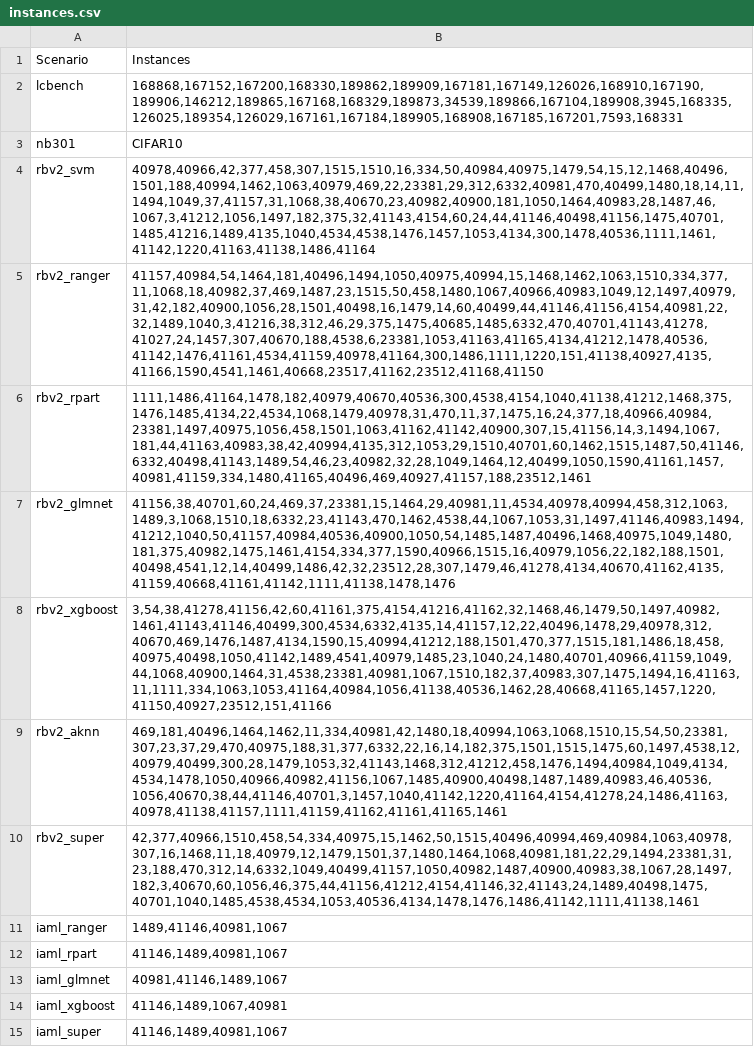
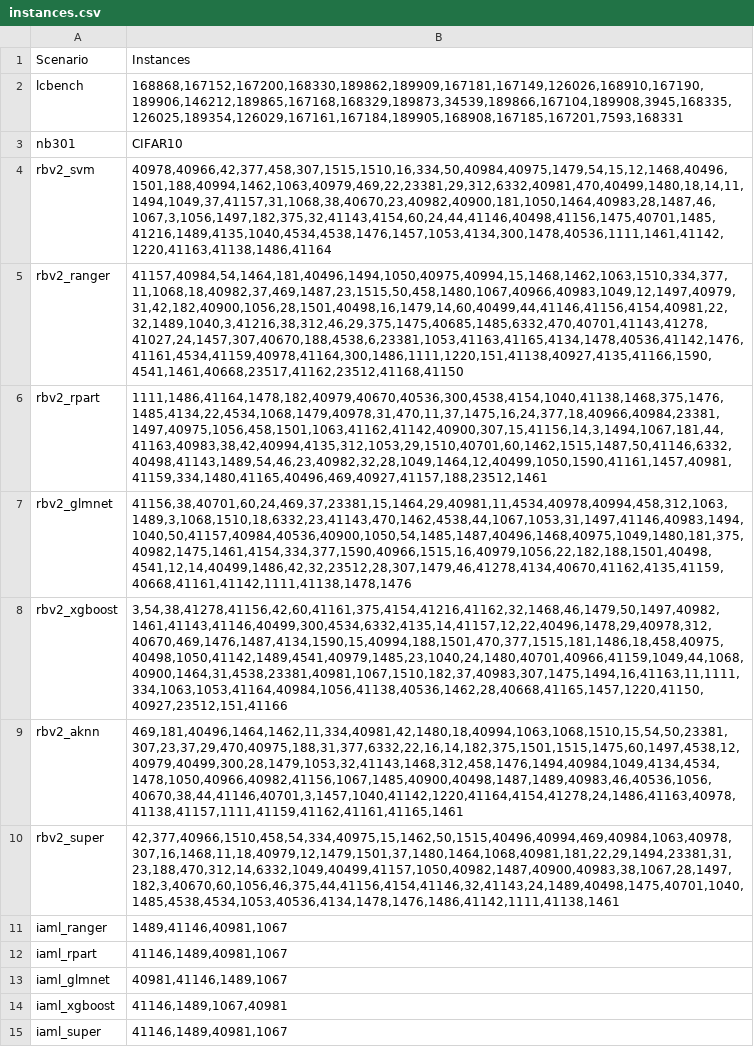
Before and after one commit to slds-lmu/yahpo_gym, a CSV file: yahpo_gym/docs/source/_static/instances.csv, drawn as a sheet; the diff names each change by its address in the sheet, - before the commit and + after, or states it on an @@ line.

```diff
--- a/yahpo_gym/docs/source/_static/instances.csv
+++ b/yahpo_gym/docs/source/_static/instances.csv
-B4: 40978,40966,42,377,458,307,1515,1510,16,334,50,40984,40975,1479,54,15,12,1468,40496,1501,188,40994,1462,1063,40979,469,22,23381,29,312,6332,40981,470,40499,1480,18,14,11,1494,1049,37,41157,31,1068,38,40670,23,40982,40900,181,1050,1464,40983,28,1487,46,1067,3,41212,1056,1497,182,375,32,41143,4154,60,24,44,41146,40498,41156,1475,40701,1485,41216,1489,4135,1040,4534,4538,1476,1457,1053,4134,300,1478,40536,1111,1461,41142,1220,41163,41138,1486,41164
+B4: 40978,40966,42,377,458,307,1515,1510,16,334,50,40984,40975,1479,54,15,12,1468,40496,1501,188,40994,1462,1063,40979,469,22,23381,29,312,6332,40981,470,40499,1480,18,14,11,1494,1049,37,41157,31,1068,38,40670,23,40982,40900,181,1050,1464,40983,28,1487,46,1067,3,1056,1497,182,375,32,41143,4154,60,24,44,41146,40498,41156,1475,40701,1485,41216,1489,4135,1040,4534,4538,1476,1457,1053,4134,300,1478,40536,1111,1461,41142,1220,41163,41138,1486,41164
-B5: 41157,40984,54,1464,181,40496,1494,1050,40975,40994,15,1468,1462,1063,1510,334,377,11,1068,18,40982,37,469,1487,23,1515,50,458,1480,1067,40966,40983,1049,12,1497,40979,31,42,182,40900,1056,28,1501,40498,16,1479,14,60,40499,44,41146,41156,4154,40981,22,32,1489,1040,3,41216,38,312,46,29,375,1475,40685,1485,6332,470,40701,41143,41278,41027,24,1457,307,40670,188,4538,6,23381,1053,41163,41165,4134,41212,1478,40536,41142,1476,41161,4534,41159,40978,41164,300,1486,1111,1220,151,41138,40927,4135,41166,1590,4541,1461,40668,23517,41162,23512,41168,41150
+B5: 41157,40984,54,1464,181,40496,1494,1050,40975,40994,15,1468,1462,1063,1510,334,377,11,1068,18,40982,37,469,1487,23,1515,50,458,1480,1067,40966,40983,1049,12,1497,40979,31,42,182,40900,1056,28,1501,40498,16,1479,14,60,40499,44,41146,41156,4154,40981,22,32,1489,1040,3,41216,38,312,46,29,375,1475,40685,1485,6332,470,40701,41143,41278,41027,24,1457,307,40670,188,4538,6,23381,1053,41163,41165,4134,1478,40536,41142,1476,41161,4534,41159,40978,41164,300,1486,1111,1220,151,41138,40927,4135,41166,1590,4541,1461,40668,23517,41162,23512,41168,41150
-B6: 1111,1486,41164,1478,182,40979,40670,40536,300,4538,4154,1040,41138,41212,1468,375,1476,1485,4134,22,4534,1068,1479,40978,31,470,11,37,1475,16,24,377,18,40966,40984,23381,1497,40975,1056,458,1501,1063,41162,41142,40900,307,15,41156,14,3,1494,1067,181,44,41163,40983,38,42,40994,4135,312,1053,29,1510,40701,60,1462,1515,1487,50,41146,6332,40498,41143,1489,54,46,23,40982,32,28,1049,1464,12,40499,1050,1590,41161,1457,40981,41159,334,1480,41165,40496,469,40927,41157,188,23512,1461
+B6: 1111,1486,41164,1478,182,40979,40670,40536,300,4538,4154,1040,41138,1468,375,1476,1485,4134,22,4534,1068,1479,40978,31,470,11,37,1475,16,24,377,18,40966,40984,23381,1497,40975,1056,458,1501,1063,41162,41142,40900,307,15,41156,14,3,1494,1067,181,44,41163,40983,38,42,40994,4135,312,1053,29,1510,40701,60,1462,1515,1487,50,41146,6332,40498,41143,1489,54,46,23,40982,32,28,1049,1464,12,40499,1050,1590,41161,1457,40981,41159,334,1480,41165,40496,469,40927,41157,188,23512,1461
-B7: 41156,38,40701,60,24,469,37,23381,15,1464,29,40981,11,4534,40978,40994,458,312,1063,1489,3,1068,1510,18,6332,23,41143,470,1462,4538,44,1067,1053,31,1497,41146,40983,1494,41212,1040,50,41157,40984,40536,40900,1050,54,1485,1487,40496,1468,40975,1049,1480,181,375,40982,1475,1461,4154,334,377,1590,40966,1515,16,40979,1056,22,182,188,1501,40498,4541,12,14,40499,1486,42,32,23512,28,307,1479,46,41278,4134,40670,41162,4135,41159,40668,41161,41142,1111,41138,1478,1476
+B7: 41156,38,40701,60,24,469,37,23381,15,1464,29,40981,11,4534,40978,40994,458,312,1063,1489,3,1068,1510,18,6332,23,41143,470,1462,4538,44,1067,1053,31,1497,41146,40983,1494,1040,50,41157,40984,40536,40900,1050,54,1485,1487,40496,1468,40975,1049,1480,181,375,40982,1475,1461,4154,334,377,1590,40966,1515,16,40979,1056,22,182,188,1501,40498,4541,12,14,40499,1486,42,32,23512,28,307,1479,46,41278,4134,40670,41162,4135,41159,40668,41161,41142,1111,41138,1478,1476
-B8: 3,54,38,41278,41156,42,60,41161,375,4154,41216,41162,32,1468,46,1479,50,1497,40982,1461,41143,41146,40499,300,4534,6332,4135,14,41157,12,22,40496,1478,29,40978,312,40670,469,1476,1487,4134,1590,15,40994,41212,188,1501,470,377,1515,181,1486,18,458,40975,40498,1050,41142,1489,4541,40979,1485,23,1040,24,1480,40701,40966,41159,1049,44,1068,40900,1464,31,4538,23381,40981,1067,1510,182,37,40983,307,1475,1494,16,41163,11,1111,334,1063,1053,41164,40984,1056,41138,40536,1462,28,40668,41165,1457,1220,41150,40927,23512,151,41166
+B8: 3,54,38,41278,41156,42,60,41161,375,4154,41216,41162,32,1468,46,1479,50,1497,40982,1461,41143,41146,40499,300,4534,6332,4135,14,41157,12,22,40496,1478,29,40978,312,40670,469,1476,1487,4134,1590,15,40994,188,1501,470,377,1515,181,1486,18,458,40975,40498,1050,41142,1489,4541,40979,1485,23,1040,24,1480,40701,40966,41159,1049,44,1068,40900,1464,31,4538,23381,40981,1067,1510,182,37,40983,307,1475,1494,16,41163,11,1111,334,1063,1053,41164,40984,1056,41138,40536,1462,28,40668,41165,1457,1220,41150,40927,23512,151,41166
-B9: 469,181,40496,1464,1462,11,334,40981,42,1480,18,40994,1063,1068,1510,15,54,50,23381,307,23,37,29,470,40975,188,31,377,6332,22,16,14,182,375,1501,1515,1475,60,1497,4538,12,40979,40499,300,28,1479,1053,32,41143,1468,312,41212,458,1476,1494,40984,1049,4134,4534,1478,1050,40966,40982,41156,1067,1485,40900,40498,1487,1489,40983,46,40536,1056,40670,38,44,41146,40701,3,1457,1040,41142,1220,41164,4154,41278,24,1486,41163,40978,41138,41157,1111,41159,41162,41161,41165,1461
+B9: 469,181,40496,1464,1462,11,334,40981,42,1480,18,40994,1063,1068,1510,15,54,50,23381,307,23,37,29,470,40975,188,31,377,6332,22,16,14,182,375,1501,1515,1475,60,1497,4538,12,40979,40499,300,28,1479,1053,32,41143,1468,312,458,1476,1494,40984,1049,4134,4534,1478,1050,40966,40982,41156,1067,1485,40900,40498,1487,1489,40983,46,40536,1056,40670,38,44,41146,40701,3,1457,1040,41142,1220,41164,4154,41278,24,1486,41163,40978,41138,41157,1111,41159,41162,41161,41165,1461
-B10: 42,377,40966,1510,458,54,334,40975,15,1462,50,1515,40496,40994,469,40984,1063,40978,307,16,1468,11,18,40979,12,1479,1501,37,1480,1464,1068,40981,181,22,29,1494,23381,31,23,188,470,312,14,6332,1049,40499,41157,1050,40982,1487,40900,40983,38,1067,28,1497,182,3,40670,60,1056,46,375,44,41156,41212,4154,41146,32,41143,24,1489,40498,1475,40701,1040,1485,4538,4534,1053,40536,4134,1478,1476,1486,41142,1111,41138,1461
+B10: 42,377,40966,1510,458,54,334,40975,15,1462,50,1515,40496,40994,469,40984,1063,40978,307,16,1468,11,18,40979,12,1479,1501,37,1480,1464,1068,40981,181,22,29,1494,23381,31,23,188,470,312,14,6332,1049,40499,41157,1050,40982,1487,40900,40983,38,1067,28,1497,182,3,40670,60,1056,46,375,44,41156,4154,41146,32,41143,24,1489,40498,1475,40701,1040,1485,4538,4534,1053,40536,4134,1478,1476,1486,41142,1111,41138,1461
```
Also changed, not shown: 1 other file.
